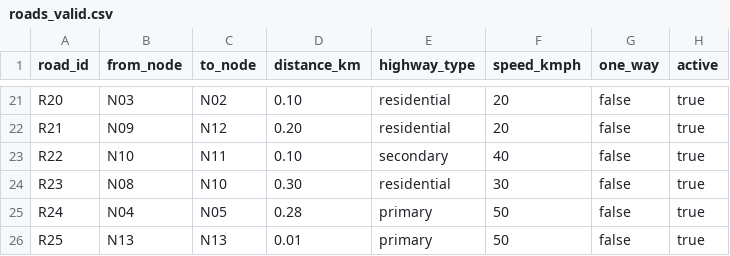
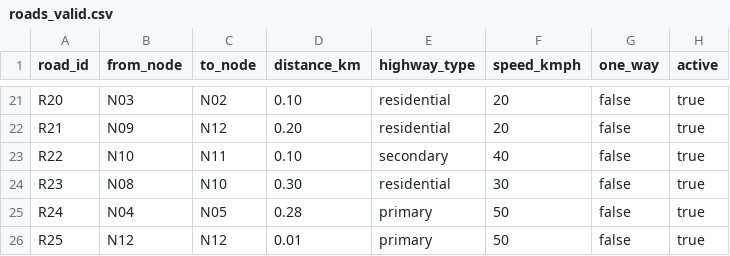
Before and after one commit to Achyuth-desai/Emergency-Response-Route-Planning, a CSV file: src/com/emergencyroute/data/roads_valid.csv, drawn as a sheet; only a part is shown, gaps mark what is left out.

```diff
--- a/src/com/emergencyroute/data/roads_valid.csv
+++ b/src/com/emergencyroute/data/roads_valid.csv
@@ -25,2 +25,2 @@ R23,N08,N10,0.30,residential,30,false,true
 R24,N04,N05,0.28,primary,50,false,true
-R25,N13,N13,0.01,primary,50,false,true
+R25,N12,N12,0.01,primary,50,false,true
```
Also changed, not shown: src/com/emergencyroute/data/nodes.csv, src/com/emergencyroute/data/roads.csv, 2 other files.
